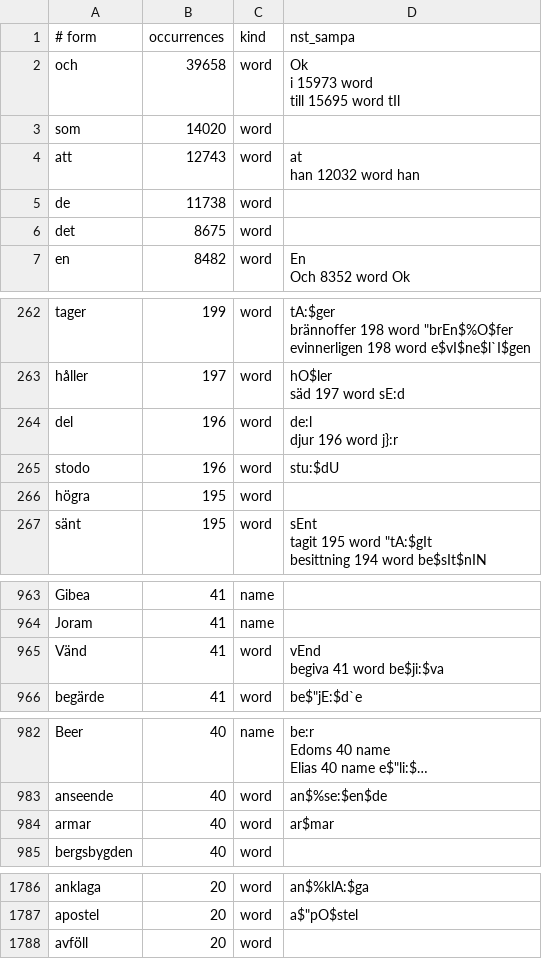
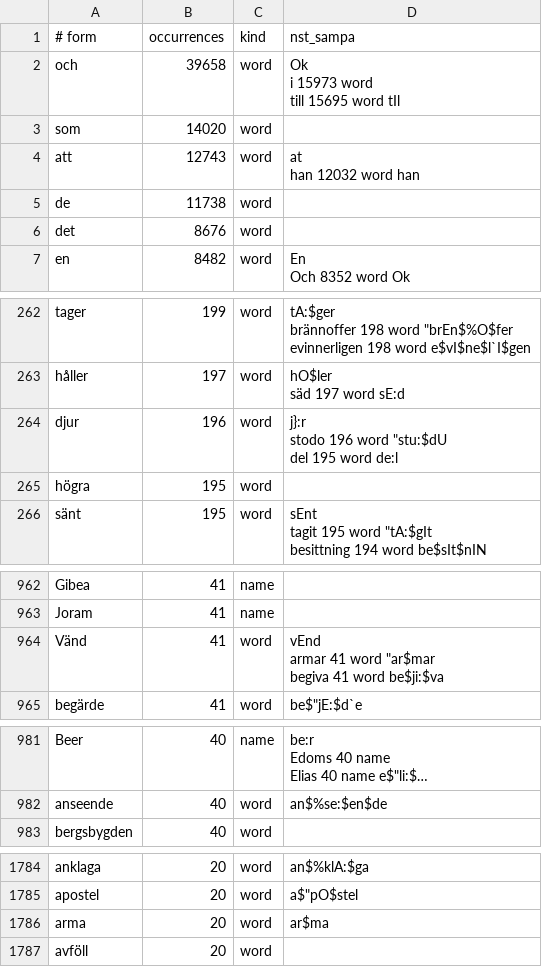
Before and after one commit to jsjoberg/perikop, a TSV file: resources/lexicon/sv1917-words.tsv, drawn as a sheet; only a part is shown, gaps mark what is left out; long unchanged cells end in …; removed rows and columns are numbered as before the commit, all else as after; ↵ is a line break in a cell; the diff covers the shown part only; the diff names each change by its address in the sheet, - before the commit and + after, or states it on an @@ line.

```diff
--- a/resources/lexicon/sv1917-words.tsv
+++ b/resources/lexicon/sv1917-words.tsv
-B6 (occurrences): 8675
+B6 (occurrences): 8676
-A264 (# form): del
+A264 (# form): djur
-D264 (nst_sampa): de:l ↵ djur 196 word j}:r
+D264 (nst_sampa): j}:r ↵ stodo 196 word "stu:$dU ↵ del 195 word de:l
-row 265: stodo | 196 | word | stu:$dU
-D964 (nst_sampa): vEnd ↵ begiva 41 word be$ji:$va
+D964 (nst_sampa): vEnd ↵ armar 41 word "ar$mar ↵ begiva 41 word be$ji:$va
-row 984: armar | 40 | word | ar$mar
+row 1786: arma | 20 | word | ar$ma
```
Also changed, not shown: 1 edited cell elsewhere in this file, 8 other files.
